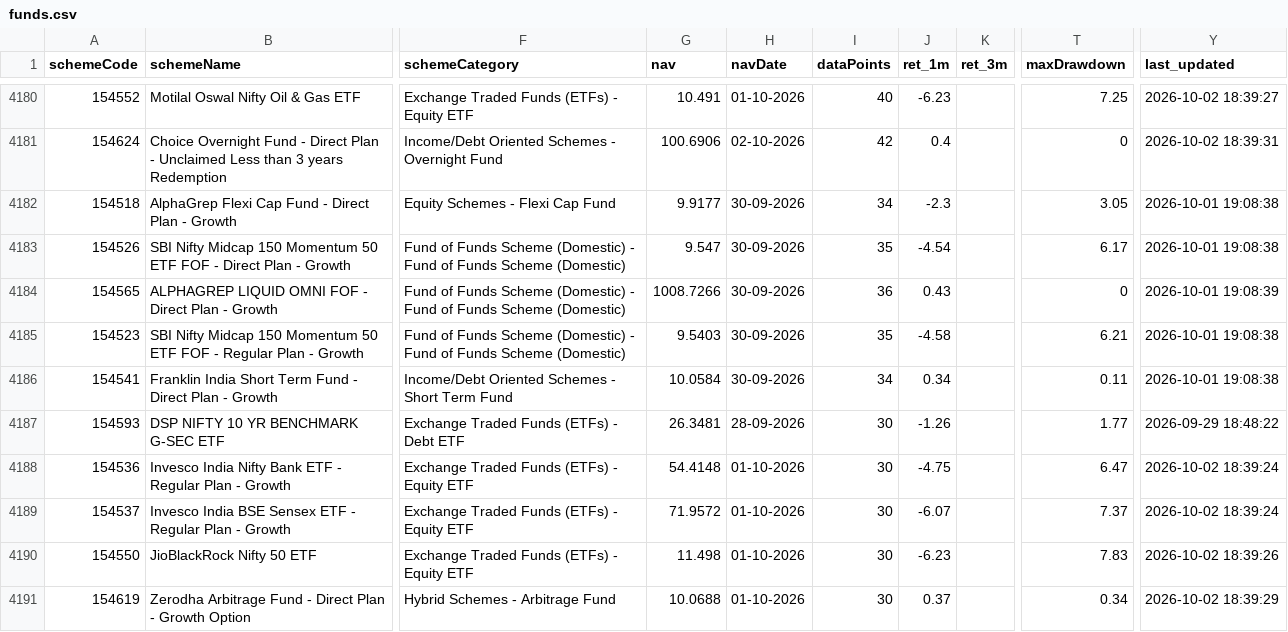
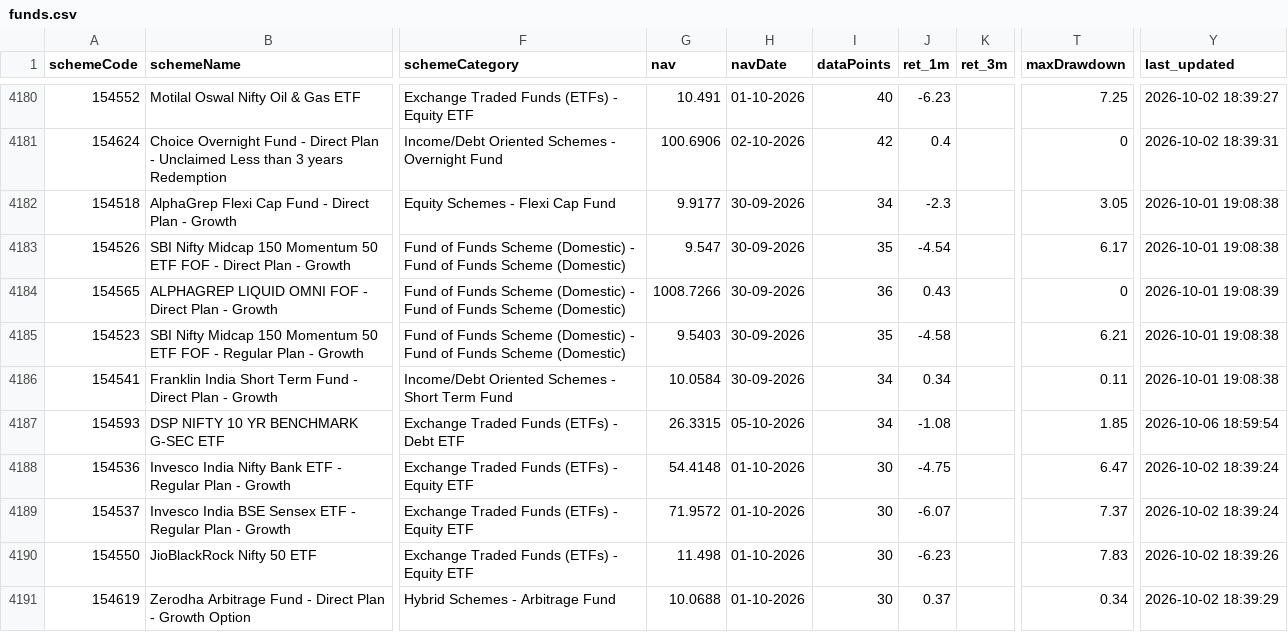
Before and after one commit to gurpreet040888/trading-dashboard, a CSV file: funds.csv, drawn as a sheet; only a part is shown, gaps mark what is left out; the diff names each change by its address in the sheet, - before the commit and + after, or states it on an @@ line.

```diff
--- a/funds.csv
+++ b/funds.csv
-G4187 (nav): 26.3481
+G4187 (nav): 26.3315
-H4187 (navDate): 28-09-2026
+H4187 (navDate): 05-10-2026
-I4187 (dataPoints): 30
+I4187 (dataPoints): 34
-J4187 (ret_1m): -1.26
+J4187 (ret_1m): -1.08
-T4187 (maxDrawdown): 1.77
+T4187 (maxDrawdown): 1.85
-Y4187 (last_updated): 2026-09-29 18:48:22
+Y4187 (last_updated): 2026-10-06 18:59:54
```
Also changed, not shown: 1 other file.
